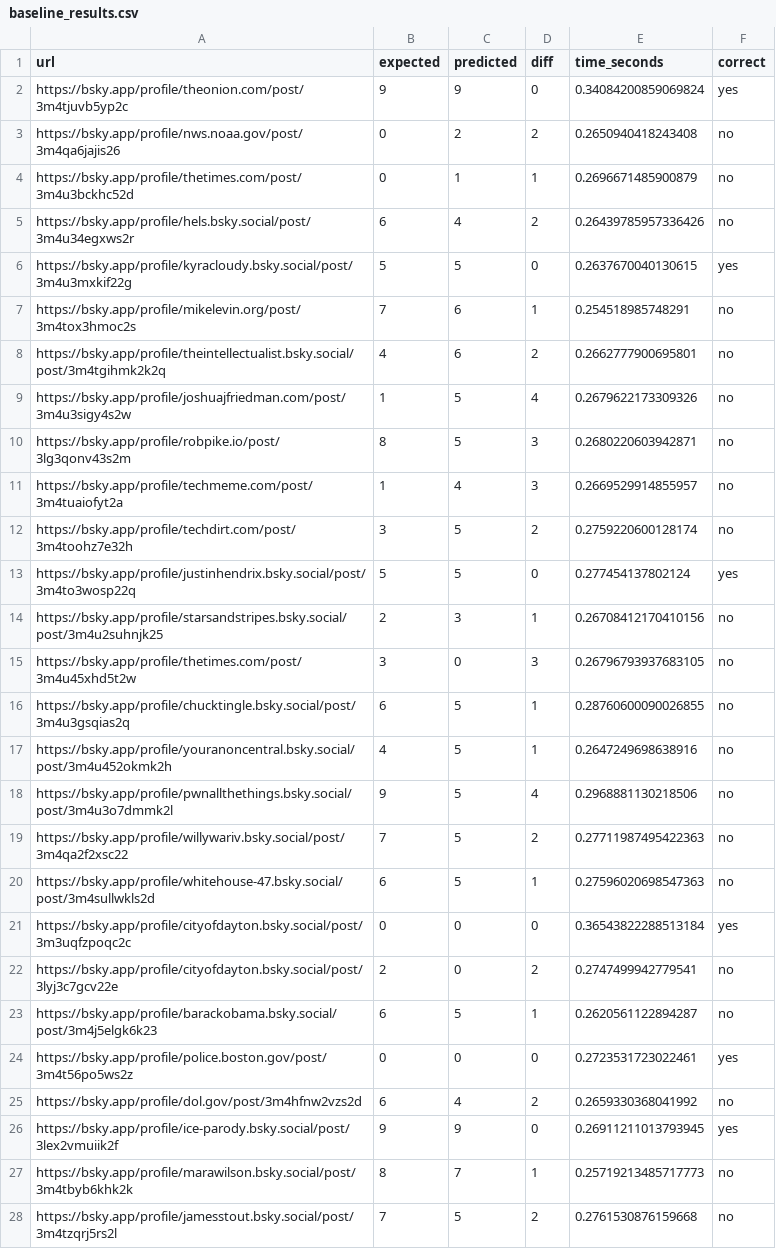
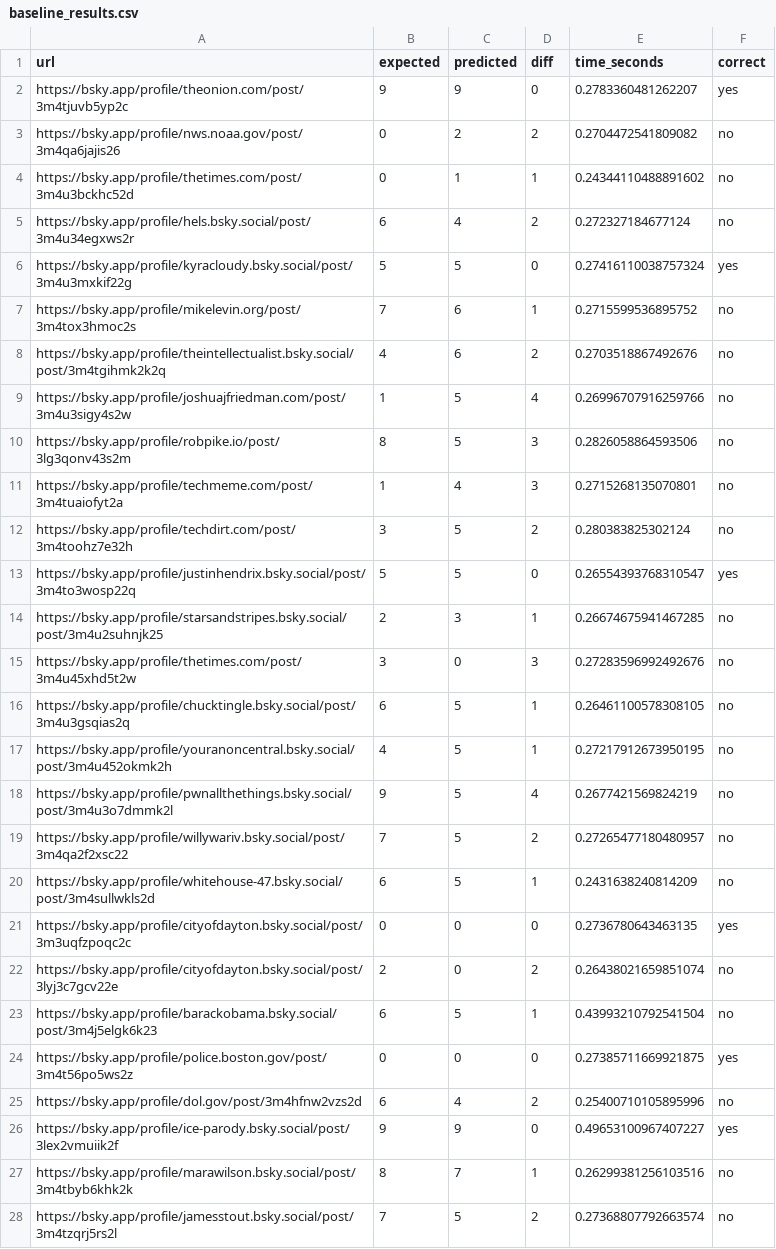
Before and after one commit to JoshAtre/cs5342-fall2025, a CSV file: bluesky-assign3/baseline_results.csv, drawn as a sheet; only a part is shown; the diff covers the shown part only.

```diff
--- a/bluesky-assign3/baseline_results.csv
+++ b/bluesky-assign3/baseline_results.csv
@@ -1,28 +1,28 @@
 url,expected,predicted,diff,time_seconds,correct
-https://bsky.app/profile/theonion.com/post/3m4tjuvb5yp2c,9,9,0,0.34084200859069824,yes
-https://bsky.app/profile/nws.noaa.gov/post/3m4qa6jajis26,0,2,2,0.2650940418243408,no
-https://bsky.app/profile/thetimes.com/post/3m4u3bckhc52d,0,1,1,0.2696671485900879,no
-https://bsky.app/profile/hels.bsky.social/post/3m4u34egxws2r,6,4,2,0.26439785957336426,no
-https://bsky.app/profile/kyracloudy.bsky.social/post/3m4u3mxkif22g,5,5,0,0.2637670040130615,yes
-https://bsky.app/profile/mikelevin.org/post/3m4tox3hmoc2s,7,6,1,0.254518985748291,no
-https://bsky.app/profile/theintellectualist.bsky.social/post/3m4tgihmk2k2q,4,6,2,0.2662777900695801,no
-https://bsky.app/profile/joshuajfriedman.com/post/3m4u3sigy4s2w,1,5,4,0.2679622173309326,no
-https://bsky.app/profile/robpike.io/post/3lg3qonv43s2m,8,5,3,0.2680220603942871,no
-https://bsky.app/profile/techmeme.com/post/3m4tuaiofyt2a,1,4,3,0.2669529914855957,no
-https://bsky.app/profile/techdirt.com/post/3m4toohz7e32h,3,5,2,0.2759220600128174,no
-https://bsky.app/profile/justinhendrix.bsky.social/post/3m4to3wosp22q,5,5,0,0.277454137802124,yes
-https://bsky.app/profile/starsandstripes.bsky.social/post/3m4u2suhnjk25,2,3,1,0.26708412170410156,no
-https://bsky.app/profile/thetimes.com/post/3m4u45xhd5t2w,3,0,3,0.26796793937683105,no
-https://bsky.app/profile/chucktingle.bsky.social/post/3m4u3gsqias2q,6,5,1,0.28760600090026855,no
-https://bsky.app/profile/youranoncentral.bsky.social/post/3m4u452okmk2h,4,5,1,0.2647249698638916,no
-https://bsky.app/profile/pwnallthethings.bsky.social/post/3m4u3o7dmmk2l,9,5,4,0.2968881130218506,no
-https://bsky.app/profile/willywariv.bsky.social/post/3m4qa2f2xsc22,7,5,2,0.27711987495422363,no
-https://bsky.app/profile/whitehouse-47.bsky.social/post/3m4sullwkls2d,6,5,1,0.27596020698547363,no
-https://bsky.app/profile/cityofdayton.bsky.social/post/3m3uqfzpoqc2c,0,0,0,0.36543822288513184,yes
-https://bsky.app/profile/cityofdayton.bsky.social/post/3lyj3c7gcv22e,2,0,2,0.2747499942779541,no
-https://bsky.app/profile/barackobama.bsky.social/post/3m4j5elgk6k23,6,5,1,0.2620561122894287,no
-https://bsky.app/profile/police.boston.gov/post/3m4t56po5ws2z,0,0,0,0.2723531723022461,yes
-https://bsky.app/profile/dol.gov/post/3m4hfnw2vzs2d,6,4,2,0.2659330368041992,no
-https://bsky.app/profile/ice-parody.bsky.social/post/3lex2vmuiik2f,9,9,0,0.26911211013793945,yes
-https://bsky.app/profile/marawilson.bsky.social/post/3m4tbyb6khk2k,8,7,1,0.25719213485717773,no
-https://bsky.app/profile/jamesstout.bsky.social/post/3m4tzqrj5rs2l,7,5,2,0.2761530876159668,no
+https://bsky.app/profile/theonion.com/post/3m4tjuvb5yp2c,9,9,0,0.2783360481262207,yes
+https://bsky.app/profile/nws.noaa.gov/post/3m4qa6jajis26,0,2,2,0.2704472541809082,no
+https://bsky.app/profile/thetimes.com/post/3m4u3bckhc52d,0,1,1,0.24344110488891602,no
+https://bsky.app/profile/hels.bsky.social/post/3m4u34egxws2r,6,4,2,0.272327184677124,no
+https://bsky.app/profile/kyracloudy.bsky.social/post/3m4u3mxkif22g,5,5,0,0.27416110038757324,yes
+https://bsky.app/profile/mikelevin.org/post/3m4tox3hmoc2s,7,6,1,0.2715599536895752,no
+https://bsky.app/profile/theintellectualist.bsky.social/post/3m4tgihmk2k2q,4,6,2,0.2703518867492676,no
+https://bsky.app/profile/joshuajfriedman.com/post/3m4u3sigy4s2w,1,5,4,0.26996707916259766,no
+https://bsky.app/profile/robpike.io/post/3lg3qonv43s2m,8,5,3,0.2826058864593506,no
+https://bsky.app/profile/techmeme.com/post/3m4tuaiofyt2a,1,4,3,0.2715268135070801,no
+https://bsky.app/profile/techdirt.com/post/3m4toohz7e32h,3,5,2,0.280383825302124,no
+https://bsky.app/profile/justinhendrix.bsky.social/post/3m4to3wosp22q,5,5,0,0.26554393768310547,yes
+https://bsky.app/profile/starsandstripes.bsky.social/post/3m4u2suhnjk25,2,3,1,0.26674675941467285,no
+https://bsky.app/profile/thetimes.com/post/3m4u45xhd5t2w,3,0,3,0.27283596992492676,no
+https://bsky.app/profile/chucktingle.bsky.social/post/3m4u3gsqias2q,6,5,1,0.26461100578308105,no
+https://bsky.app/profile/youranoncentral.bsky.social/post/3m4u452okmk2h,4,5,1,0.27217912673950195,no
+https://bsky.app/profile/pwnallthethings.bsky.social/post/3m4u3o7dmmk2l,9,5,4,0.2677421569824219,no
+https://bsky.app/profile/willywariv.bsky.social/post/3m4qa2f2xsc22,7,5,2,0.27265477180480957,no
+https://bsky.app/profile/whitehouse-47.bsky.social/post/3m4sullwkls2d,6,5,1,0.2431638240814209,no
+https://bsky.app/profile/cityofdayton.bsky.social/post/3m3uqfzpoqc2c,0,0,0,0.2736780643463135,yes
+https://bsky.app/profile/cityofdayton.bsky.social/post/3lyj3c7gcv22e,2,0,2,0.26438021659851074,no
+https://bsky.app/profile/barackobama.bsky.social/post/3m4j5elgk6k23,6,5,1,0.43993210792541504,no
+https://bsky.app/profile/police.boston.gov/post/3m4t56po5ws2z,0,0,0,0.27385711669921875,yes
+https://bsky.app/profile/dol.gov/post/3m4hfnw2vzs2d,6,4,2,0.25400710105895996,no
+https://bsky.app/profile/ice-parody.bsky.social/post/3lex2vmuiik2f,9,9,0,0.49653100967407227,yes
+https://bsky.app/profile/marawilson.bsky.social/post/3m4tbyb6khk2k,8,7,1,0.26299381256103516,no
+https://bsky.app/profile/jamesstout.bsky.social/post/3m4tzqrj5rs2l,7,5,2,0.27368807792663574,no
```
Also changed, not shown: 123 edited cells elsewhere in this file, 1 other file.
